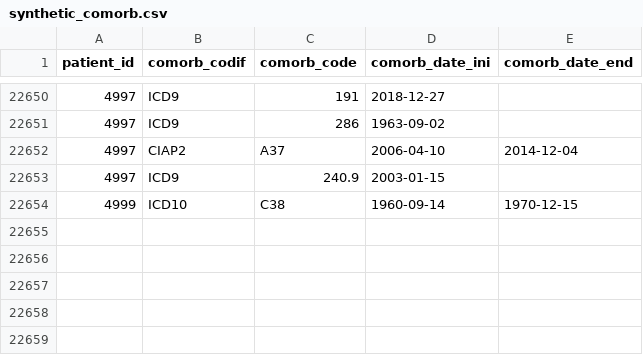
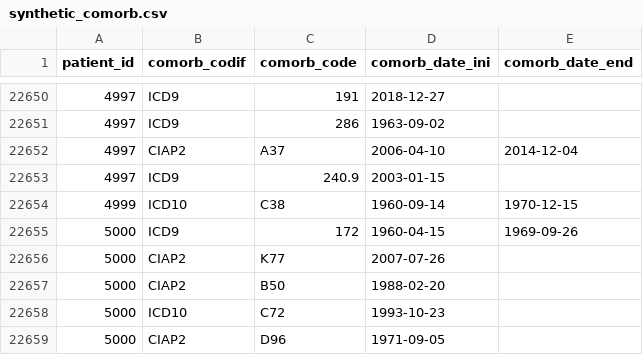
Before and after one commit to metodologianavarrabiomed/CONCEPT-DIABETES, a CSV file: docs/CDM/synthetic-data/synthetic_comorb.csv, drawn as a sheet; only a part is shown, gaps mark what is left out; the diff names each change by its address in the sheet, - before the commit and + after, or states it on an @@ line.

Commit message:
improve synthetic data

```diff
--- a/docs/CDM/synthetic-data/synthetic_comorb.csv
+++ b/docs/CDM/synthetic-data/synthetic_comorb.csv
+row 22655: 5000 | ICD9 | 172 | 1960-04-15 | 1969-09-26
+row 22656: 5000 | CIAP2 | K77 | 2007-07-26
+row 22657: 5000 | CIAP2 | B50 | 1988-02-20
+row 22658: 5000 | ICD10 | C72 | 1993-10-23
+row 22659: 5000 | CIAP2 | D96 | 1971-09-05
```
Also changed, not shown: docs/CDM/synthetic-data/synthetic_patient.csv, 2 other files.
